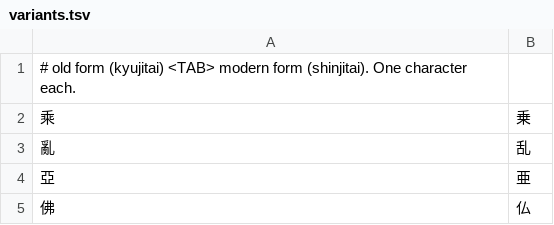
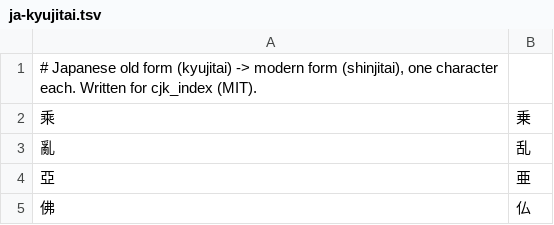
Before and after one commit to nakamura196/cjk_index, a TSV file: data/ja-kyujitai.tsv (was data/variants.tsv), drawn as a sheet; only a part is shown.

```diff
--- a/data/variants.tsv
+++ b/data/ja-kyujitai.tsv
@@ -1,2 +1,2 @@
-# old form (kyujitai) <TAB> modern form (shinjitai). One character each.
+# Japanese old form (kyujitai) -> modern form (shinjitai), one character each. Written for cjk_index (MIT).
 乘	乗
```
Also changed, not shown: 15 other files.
